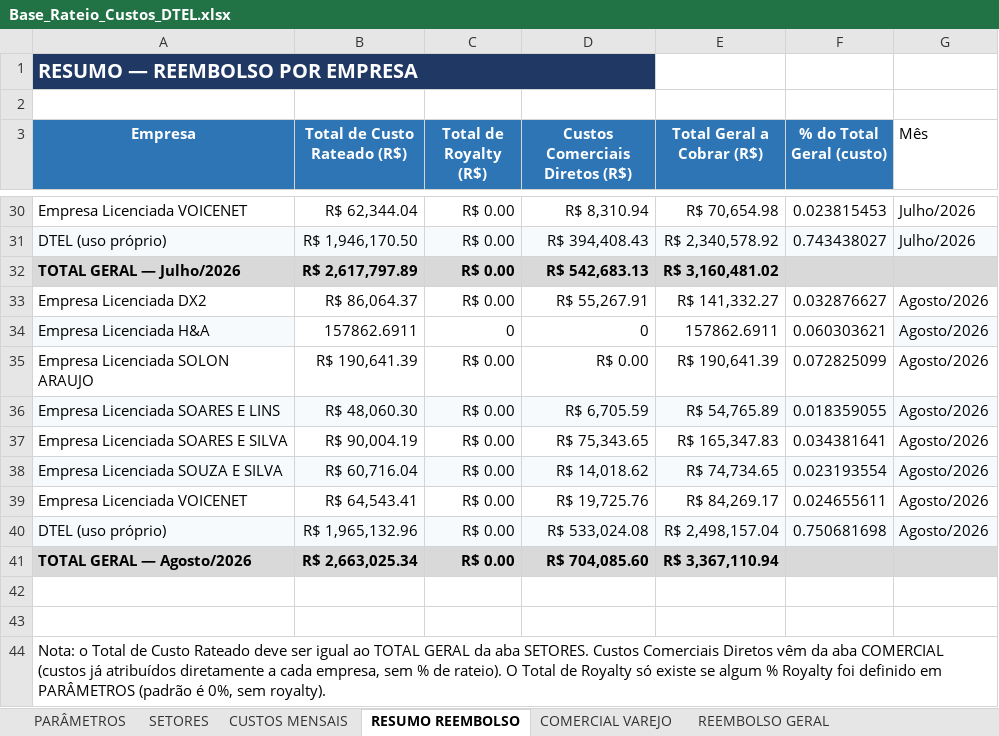
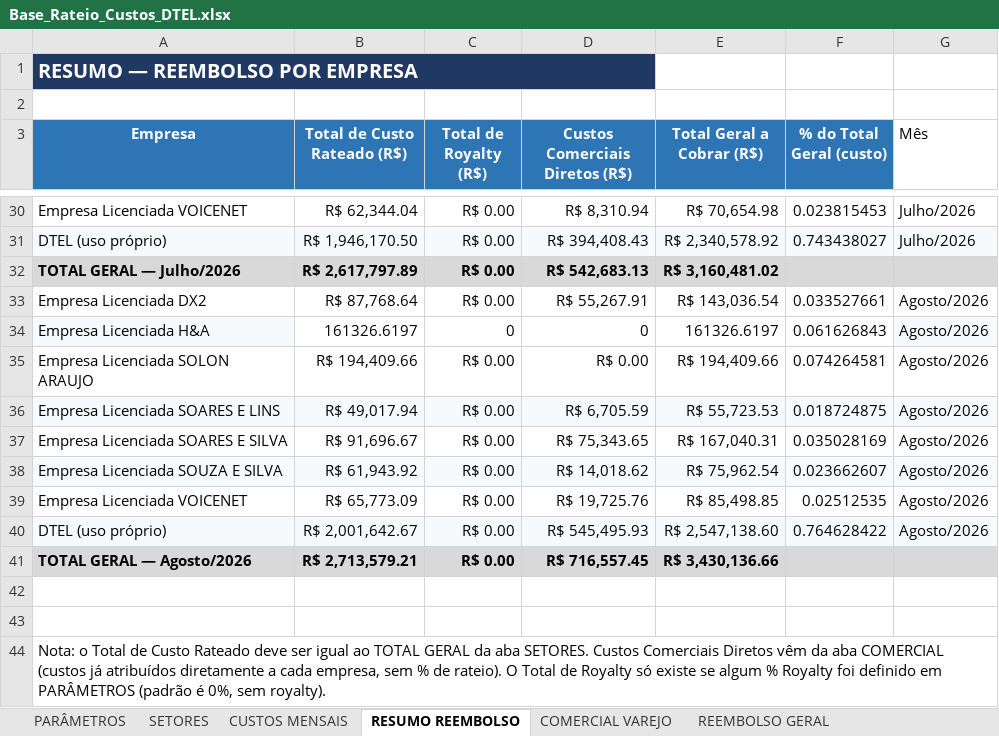
Before and after one commit to Deboradtelelecom/Base-dos-setores, an Excel workbook: dados-mensais/Base_Rateio_Custos_DTEL.xlsx, sheet RESUMO REEMBOLSO, drawn as a sheet; only a part is shown, gaps mark what is left out; values as stored, in another font and other column widths than the file's, no borders; the diff names each change by its address in the sheet, - before the commit and + after, or states it on an @@ line.

```diff
--- a/dados-mensais/Base_Rateio_Custos_DTEL.xlsx (sheet RESUMO REEMBOLSO)
+++ b/dados-mensais/Base_Rateio_Custos_DTEL.xlsx (sheet RESUMO REEMBOLSO)
-B33 (Total de Custo Rateado (R$)): R$ 86,064.37
+B33 (Total de Custo Rateado (R$)): R$ 87,768.64
-E33 (Total Geral a Cobrar (R$)): R$ 141,332.27
+E33 (Total Geral a Cobrar (R$)): R$ 143,036.54
-F33 (% do Total Geral (custo)): 0.032876627
+F33 (% do Total Geral (custo)): 0.033527661
-B34 (Total de Custo Rateado (R$)): 157862.6911
+B34 (Total de Custo Rateado (R$)): 161326.6197
-E34 (Total Geral a Cobrar (R$)): 157862.6911
+E34 (Total Geral a Cobrar (R$)): 161326.6197
-F34 (% do Total Geral (custo)): 0.060303621
+F34 (% do Total Geral (custo)): 0.061626843
-B35 (Total de Custo Rateado (R$)): R$ 190,641.39
+B35 (Total de Custo Rateado (R$)): R$ 194,409.66
-E35 (Total Geral a Cobrar (R$)): R$ 190,641.39
+E35 (Total Geral a Cobrar (R$)): R$ 194,409.66
-F35 (% do Total Geral (custo)): 0.072825099
+F35 (% do Total Geral (custo)): 0.074264581
-B36 (Total de Custo Rateado (R$)): R$ 48,060.30
+B36 (Total de Custo Rateado (R$)): R$ 49,017.94
-E36 (Total Geral a Cobrar (R$)): R$ 54,765.89
+E36 (Total Geral a Cobrar (R$)): R$ 55,723.53
-F36 (% do Total Geral (custo)): 0.018359055
+F36 (% do Total Geral (custo)): 0.018724875
-B37 (Total de Custo Rateado (R$)): R$ 90,004.19
+B37 (Total de Custo Rateado (R$)): R$ 91,696.67
-E37 (Total Geral a Cobrar (R$)): R$ 165,347.83
+E37 (Total Geral a Cobrar (R$)): R$ 167,040.31
-F37 (% do Total Geral (custo)): 0.034381641
+F37 (% do Total Geral (custo)): 0.035028169
-B38 (Total de Custo Rateado (R$)): R$ 60,716.04
+B38 (Total de Custo Rateado (R$)): R$ 61,943.92
-E38 (Total Geral a Cobrar (R$)): R$ 74,734.65
+E38 (Total Geral a Cobrar (R$)): R$ 75,962.54
-F38 (% do Total Geral (custo)): 0.023193554
+F38 (% do Total Geral (custo)): 0.023662607
-B39 (Total de Custo Rateado (R$)): R$ 64,543.41
+B39 (Total de Custo Rateado (R$)): R$ 65,773.09
-E39 (Total Geral a Cobrar (R$)): R$ 84,269.17
+E39 (Total Geral a Cobrar (R$)): R$ 85,498.85
-F39 (% do Total Geral (custo)): 0.024655611
+F39 (% do Total Geral (custo)): 0.02512535
-B40 (Total de Custo Rateado (R$)): R$ 1,965,132.96
+B40 (Total de Custo Rateado (R$)): R$ 2,001,642.67
-D40 (Custos Comerciais Diretos (R$)): R$ 533,024.08
+D40 (Custos Comerciais Diretos (R$)): R$ 545,495.93
-E40 (Total Geral a Cobrar (R$)): R$ 2,498,157.04
+E40 (Total Geral a Cobrar (R$)): R$ 2,547,138.60
-F40 (% do Total Geral (custo)): 0.750681698
+F40 (% do Total Geral (custo)): 0.764628422
-B41 (Total de Custo Rateado (R$)): R$ 2,663,025.34
+B41 (Total de Custo Rateado (R$)): R$ 2,713,579.21
-D41 (Custos Comerciais Diretos (R$)): R$ 704,085.60
+D41 (Custos Comerciais Diretos (R$)): R$ 716,557.45
-E41 (Total Geral a Cobrar (R$)): R$ 3,367,110.94
+E41 (Total Geral a Cobrar (R$)): R$ 3,430,136.66
```
Also changed, not shown: sheet REEMBOLSO GERAL, sheet CUSTOS MENSAIS, sheet PARÂMETROS, sheet COMERCIAL VAREJO, sheet SETORES, 1 other file.
